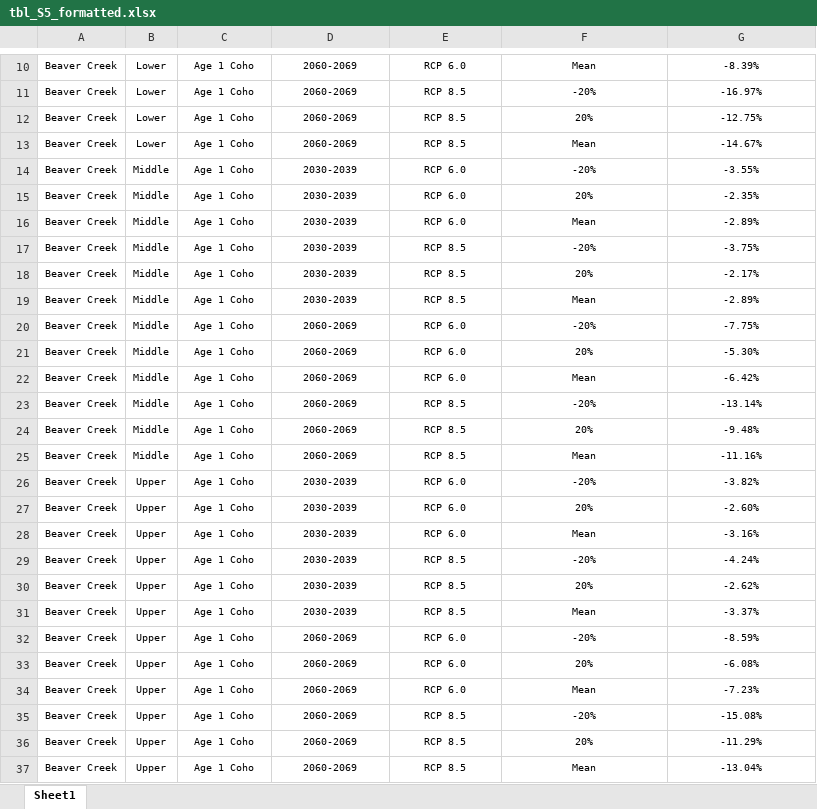
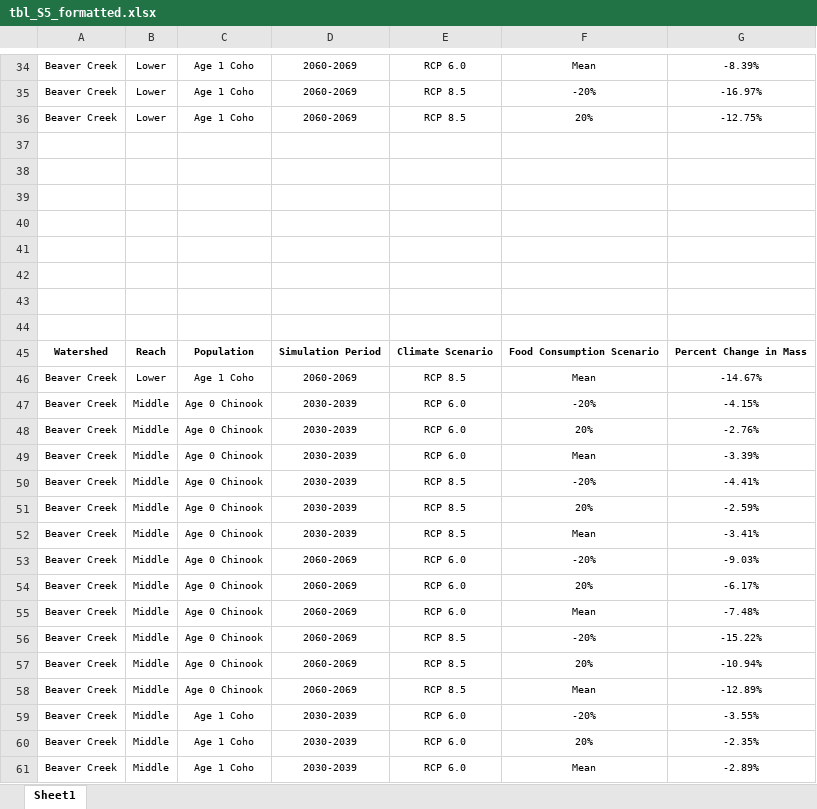
Before and after one commit to benjamin-meyer-ak/kenai_juv_salmon_growth_analyses, an Excel workbook: other/outputs/tbl_S5_formatted.xlsx, sheet Sheet1, drawn as a sheet; only a part is shown, gaps mark what is left out; the shorter side is filled out with more unchanged rows; values as stored, in another font and other column widths than the file's, no borders; the diff covers the shown part only; the diff names each change by its address in the sheet, - before the commit and + after, or states it on an @@ line.

```diff
--- a/other/outputs/tbl_S5_formatted.xlsx (sheet Sheet1)
+++ b/other/outputs/tbl_S5_formatted.xlsx (sheet Sheet1)
+row 37: (empty)
+row 38: (empty)
+row 39: (empty)
+row 40: (empty)
+row 41: (empty)
+row 42: (empty)
+row 43: (empty)
+row 44: (empty)
+row 47: Beaver Creek | Middle | Age 0 Chinook | 2030-2039 | RCP 6.0 | -20% | -4.15%
+row 48: Beaver Creek | Middle | Age 0 Chinook | 2030-2039 | RCP 6.0 | 20% | -2.76%
+row 49: Beaver Creek | Middle | Age 0 Chinook | 2030-2039 | RCP 6.0 | Mean | -3.39%
+row 50: Beaver Creek | Middle | Age 0 Chinook | 2030-2039 | RCP 8.5 | -20% | -4.41%
+row 51: Beaver Creek | Middle | Age 0 Chinook | 2030-2039 | RCP 8.5 | 20% | -2.59%
+row 52: Beaver Creek | Middle | Age 0 Chinook | 2030-2039 | RCP 8.5 | Mean | -3.41%
+row 53: Beaver Creek | Middle | Age 0 Chinook | 2060-2069 | RCP 6.0 | -20% | -9.03%
+row 54: Beaver Creek | Middle | Age 0 Chinook | 2060-2069 | RCP 6.0 | 20% | -6.17%
+row 55: Beaver Creek | Middle | Age 0 Chinook | 2060-2069 | RCP 6.0 | Mean | -7.48%
+row 56: Beaver Creek | Middle | Age 0 Chinook | 2060-2069 | RCP 8.5 | -20% | -15.22%
+row 57: Beaver Creek | Middle | Age 0 Chinook | 2060-2069 | RCP 8.5 | 20% | -10.94%
+row 58: Beaver Creek | Middle | Age 0 Chinook | 2060-2069 | RCP 8.5 | Mean | -12.89%
```
Also changed, not shown: 153 added rows, 14 removed rows, 4 moved rows and 7 edited cells elsewhere in this sheet, other/inputs/diet_size_other/sim_size_inputs_v2.xlsx, other/outputs/table4_formatted.xlsx, 38 other files.
